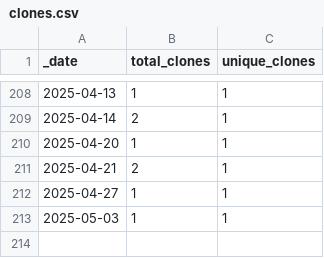
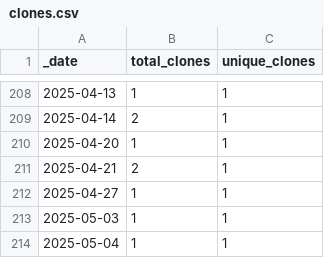
Before and after one commit to esa-cdab/cdab-service, a CSV file: traffic/clones.csv, drawn as a sheet; only a part is shown, gaps mark what is left out; the diff names each change by its address in the sheet, - before the commit and + after, or states it on an @@ line.

Commit message:
GitHub traffic

```diff
--- a/traffic/clones.csv
+++ b/traffic/clones.csv
+row 214: 2025-05-04 | 1 | 1
```
Also changed, not shown: 1 other file.
